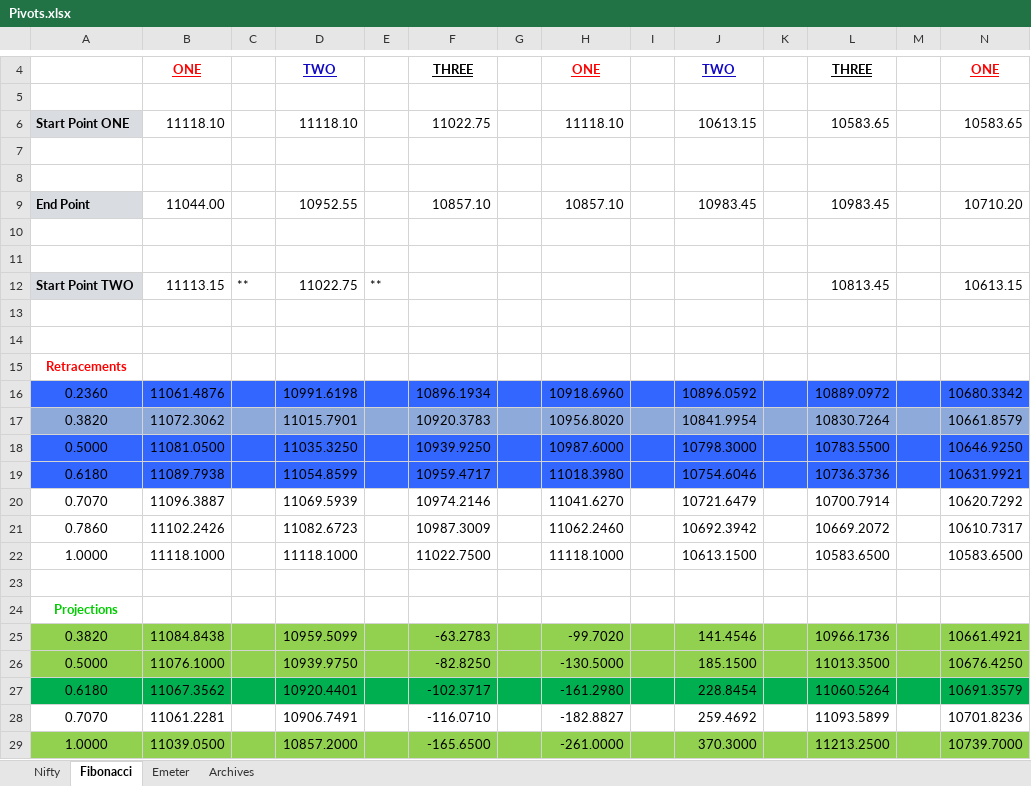
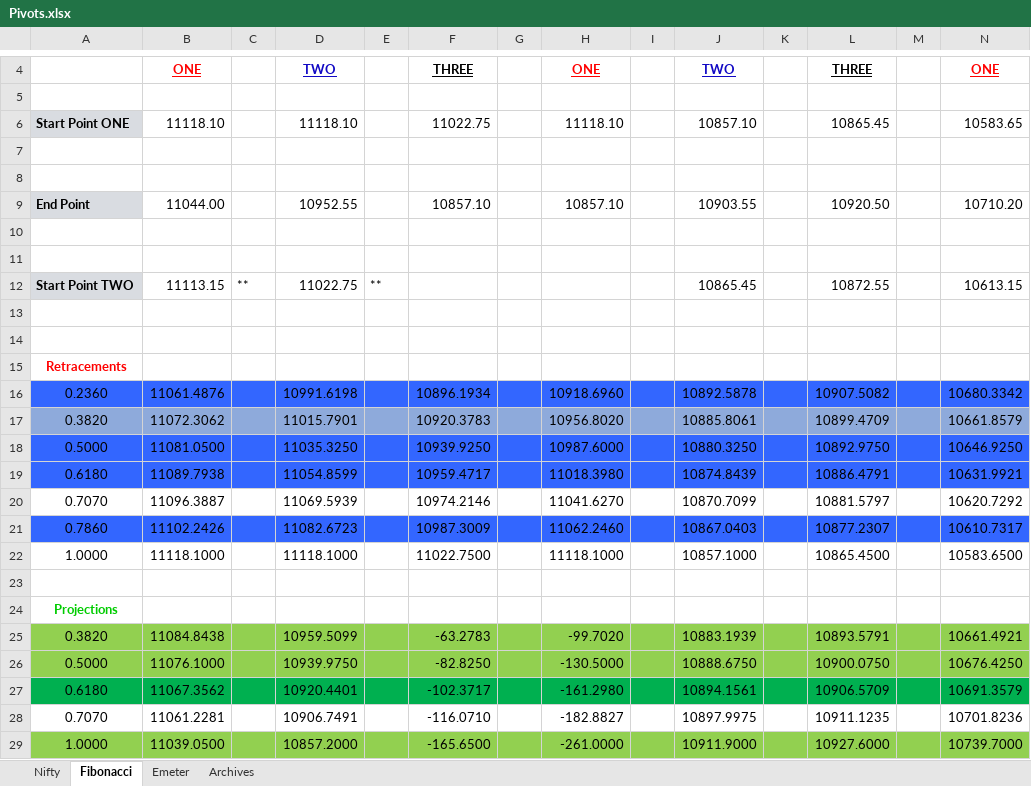
Before and after one commit to anbumaran/stocks, an Excel workbook: Pivots.xlsx, sheet Fibonacci, drawn as a sheet; only a part is shown, gaps mark what is left out; values as stored, in another font and other column widths than the file's, no borders; the diff covers the shown part only; the diff names each change by its address in the sheet, - before the commit and + after, or states it on an @@ line.

Commit message:
Add files via upload

```diff
--- a/Pivots.xlsx (sheet Fibonacci)
+++ b/Pivots.xlsx (sheet Fibonacci)
-J6: 10613.15
+J6: 10857.10
-L6: 10583.65
+L6: 10865.45
-J9: 10983.45
+J9: 10903.55
-L9: 10983.45
+L9: 10920.50
-J12: (empty)
+J12: 10865.45
-L12: 10813.45
+L12: 10872.55
-J16: 10896.0592
+J16: 10892.5878
-L16: 10889.0972
+L16: 10907.5082
-J17: 10841.9954
+J17: 10885.8061
-L17: 10830.7264
+L17: 10899.4709
-J18: 10798.3000
+J18: 10880.3250
-L18: 10783.5500
+L18: 10892.9750
-J19: 10754.6046
+J19: 10874.8439
-L19: 10736.3736
+L19: 10886.4791
-J20: 10721.6479
+J20: 10870.7099
-L20: 10700.7914
+L20: 10881.5797
-A21:N21 fill: none
+A21:N21 fill: #3366FF
-J21: 10692.3942
+J21: 10867.0403
-L21: 10669.2072
+L21: 10877.2307
-J22: 10613.1500
+J22: 10857.1000
-L22: 10583.6500
+L22: 10865.4500
-J25: 141.4546
+J25: 10883.1939
-L25: 10966.1736
+L25: 10893.5791
-J26: 185.1500
+J26: 10888.6750
-L26: 11013.3500
+L26: 10900.0750
-J27: 228.8454
+J27: 10894.1561
-L27: 11060.5264
+L27: 10906.5709
-J28: 259.4692
+J28: 10897.9975
-L28: 11093.5899
+L28: 10911.1235
-J29: 370.3000
+J29: 10911.9000
-L29: 11213.2500
+L29: 10927.6000
```
Also changed, not shown: 42 edited cells and cell formats elsewhere in this sheet, sheet Nifty, hidden cells.
